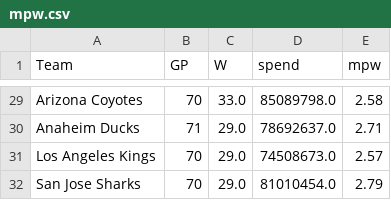
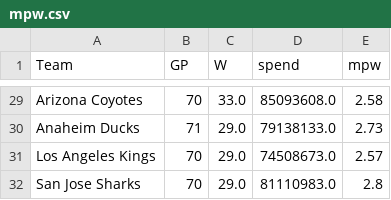
Before and after one commit to maxhumber/WS60, a CSV file: data/mpw.csv, drawn as a sheet; only a part is shown, gaps mark what is left out; the diff covers the shown part only; the diff names each change by its address in the sheet, - before the commit and + after, or states it on an @@ line.

```diff
--- a/data/mpw.csv
+++ b/data/mpw.csv
-D29 (spend): 85089798.0
+D29 (spend): 85093608.0
-D30 (spend): 78692637.0
+D30 (spend): 79138133.0
-E30 (mpw): 2.71
+E30 (mpw): 2.73
-D32 (spend): 81010454.0
+D32 (spend): 81110983.0
-E32 (mpw): 2.79
+E32 (mpw): 2.8
```
Also changed, not shown: 26 edited cells elsewhere in this file, 9 other files.
